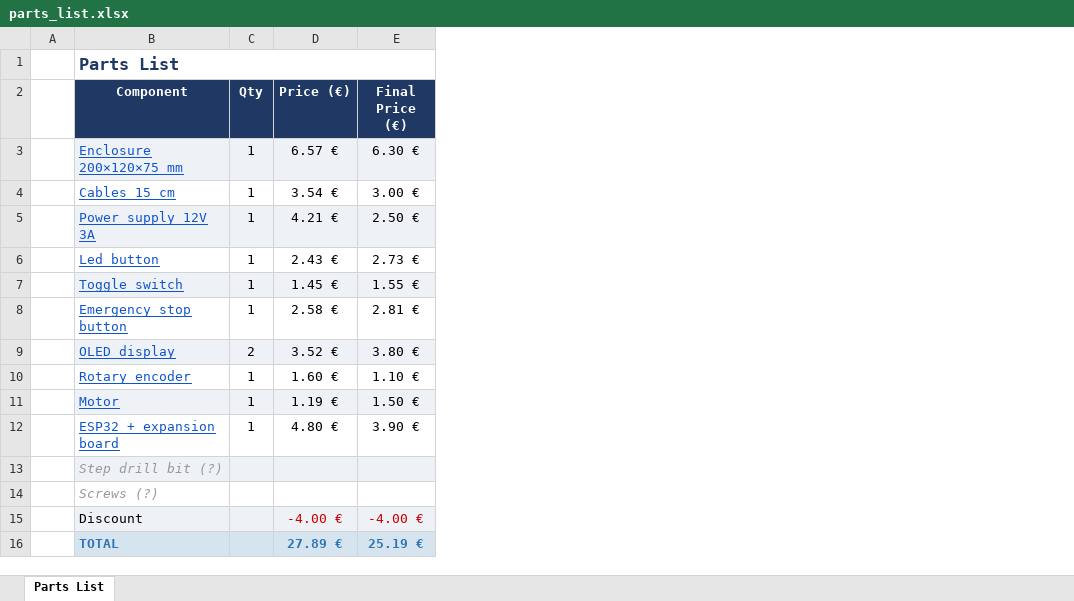
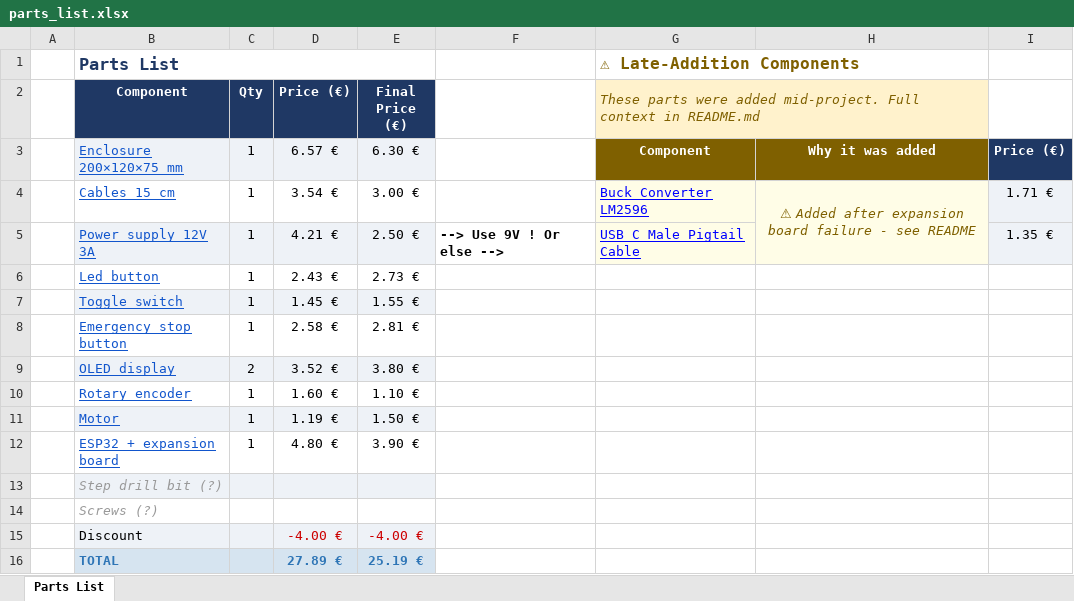
Before and after one commit to Rebine0xFF/Esp32-PingBox, an Excel workbook: hardware/parts_list.xlsx, sheet Parts List, drawn as a sheet; values as stored, in another font and other column widths than the file's, no borders; the diff names each change by its address in the sheet, - before the commit and + after, or states it on an @@ line.

Commit message:
Update parts list and remove old one

```diff
--- a/hardware/parts_list.xlsx (sheet Parts List)
+++ b/hardware/parts_list.xlsx (sheet Parts List)
+column F, row 5: --> Use 9V ! Or else -->
+column G, rows 1-5: ⚠ Late-Addition Components | These parts were added mid-project. Full context in README.md | Component | Buck Converter LM2596 | USB C Male Pigtail Cable
+column H, rows 3-4: Why it was added | ⚠ Added after expansion board failure - see README
+column I, rows 3-5: Price (€) | 1.71 € | 1.35 €
```
Also changed, not shown: 1 other file.
